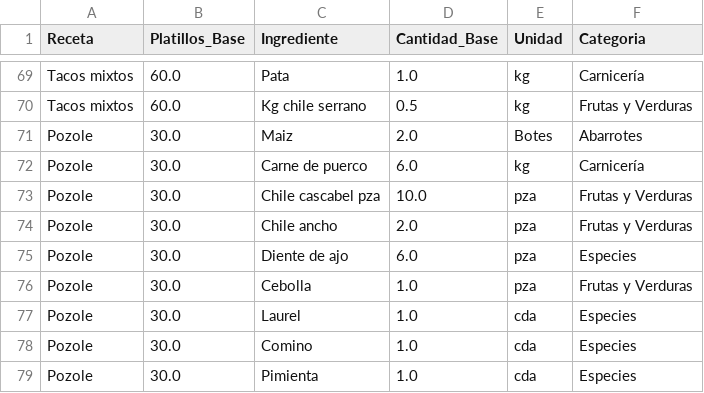
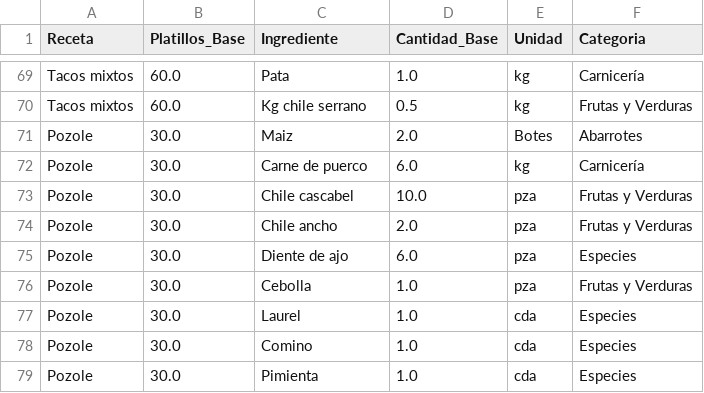
Before and after one commit to Edchvz/Medher-Banquetes, a CSV file: recetas_base.csv, drawn as a sheet; only a part is shown, gaps mark what is left out.

Commit message:
Sincronización de recetas

```diff
--- a/recetas_base.csv
+++ b/recetas_base.csv
@@ -72,3 +72,3 @@ Pozole,30.0,Maiz,2.0,Botes,Abarrotes
 Pozole,30.0,Carne de puerco,6.0,kg,Carnicería
-Pozole,30.0,Chile cascabel pza,10.0,pza,Frutas y Verduras
+Pozole,30.0,Chile cascabel,10.0,pza,Frutas y Verduras
 Pozole,30.0,Chile ancho,2.0,pza,Frutas y Verduras
```
